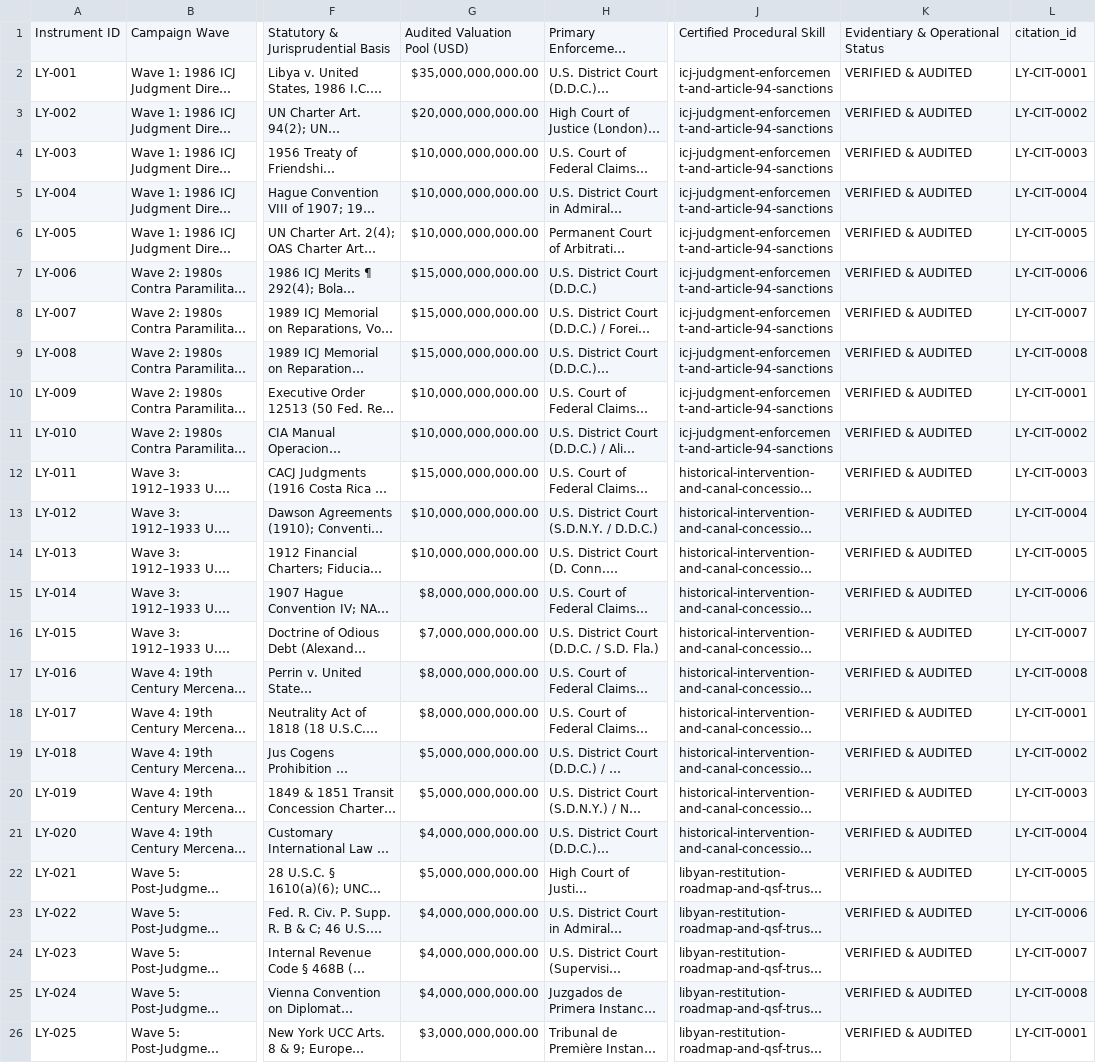
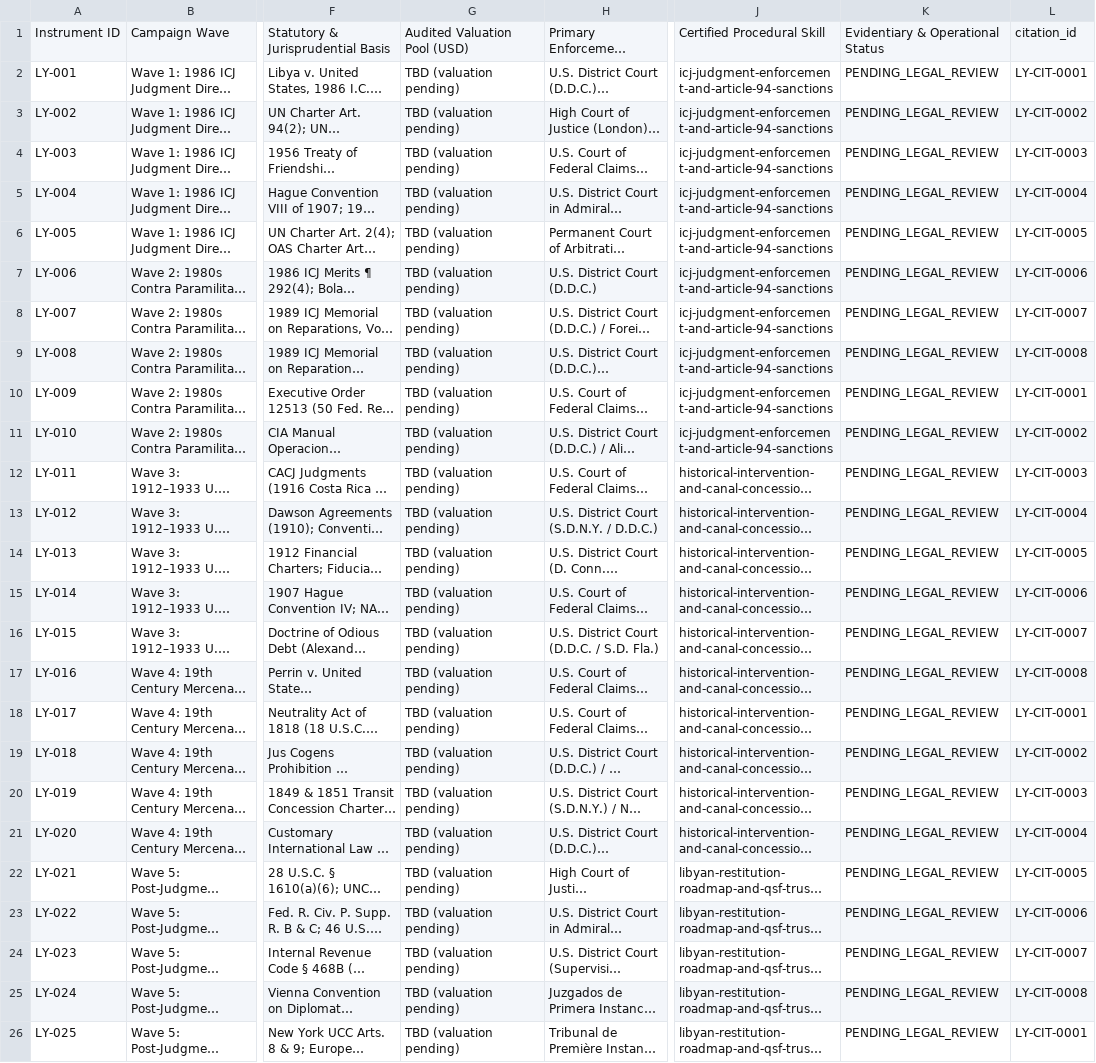
Before and after one commit to GlobalRestitutionAlliance/africa-us-ly-libya-master-litigation, a CSV file: 00_Master_Knowledge_Base/Master_Libya_Restitution_Crosswalk_Matrix.csv, drawn as a sheet; only a part is shown, gaps mark what is left out; long unchanged cells end in …; the diff names each change by its address in the sheet, - before the commit and + after, or states it on an @@ line.

Commit message:
Wave 4 evidence enrichment: captures, citations, pending recapture, guardrail fixes

```diff
--- a/00_Master_Knowledge_Base/Master_Libya_Restitution_Crosswalk_Matrix.csv
+++ b/00_Master_Knowledge_Base/Master_Libya_Restitution_Crosswalk_Matrix.csv
-G2: $35,000,000,000.00
+G2: TBD (valuation pending)
-K2:K26: VERIFIED & AUDITED
+K2:K26: PENDING_LEGAL_REVIEW
-G3: $20,000,000,000.00
+G3: TBD (valuation pending)
-G4:G6: $10,000,000,000.00
+G4:G6: TBD (valuation pending)
-G7:G9: $15,000,000,000.00
+G7:G9: TBD (valuation pending)
-G10:G11: $10,000,000,000.00
+G10:G11: TBD (valuation pending)
-G12: $15,000,000,000.00
+G12: TBD (valuation pending)
-G13:G14: $10,000,000,000.00
+G13:G14: TBD (valuation pending)
-G15: $8,000,000,000.00
+G15: TBD (valuation pending)
-G16: $7,000,000,000.00
+G16: TBD (valuation pending)
-G17:G18: $8,000,000,000.00
+G17:G18: TBD (valuation pending)
-G19:G20: $5,000,000,000.00
+G19:G20: TBD (valuation pending)
-G21: $4,000,000,000.00
+G21: TBD (valuation pending)
-G22: $5,000,000,000.00
+G22: TBD (valuation pending)
-G23:G25: $4,000,000,000.00
+G23:G25: TBD (valuation pending)
-G26: $3,000,000,000.00
+G26: TBD (valuation pending)
```
Also changed, not shown: 99_Archives_and_Manifests/pre_bolster_backup/Master_Libya_Restitution_Crosswalk_Matrix.csv, 33 other files.
